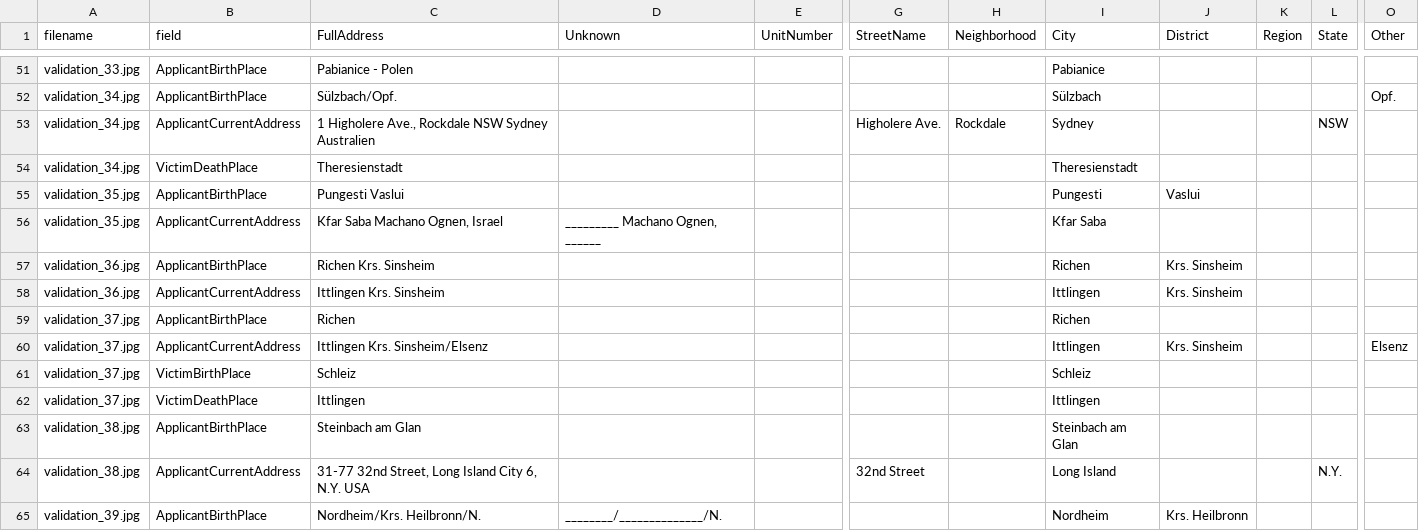
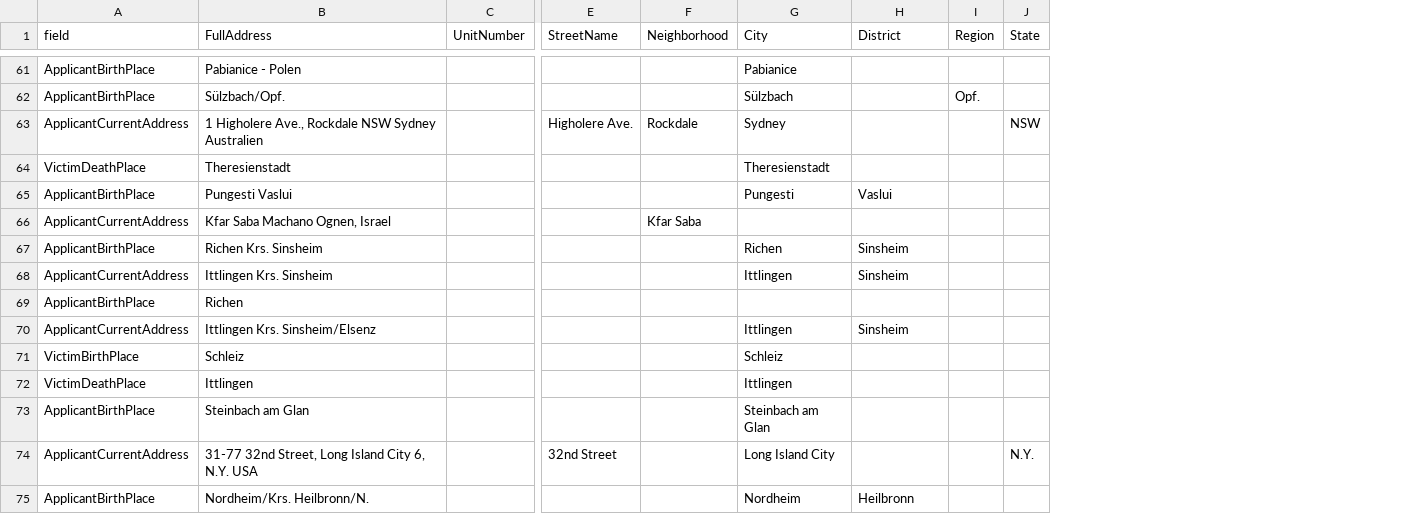
Before and after one commit to ISE-FIZKarlsruhe/bzk-address-parsing, a CSV file: open_data/bzkopen_addresses_val.csv, drawn as a sheet; only a part is shown, gaps mark what is left out; removed rows and columns are numbered as before the commit, all else as after; the diff covers the shown part only; the diff names each change by its address in the sheet, - before the commit and + after, or states it on an @@ line.

```diff
--- a/open_data/bzkopen_addresses_val.csv
+++ b/open_data/bzkopen_addresses_val.csv
-column A (filename), rows 51-65: validation_33.jpg | validation_34.jpg | validation_34.jpg | validation_34.jpg | validation_35.jpg | validation_35.jpg | validation_36.jpg | validation_36.jpg | validation_37.jpg | validation_37.jpg | validation_37.jpg | validation_37.jpg | validation_38.jpg | validation_38.jpg | validation_39.jpg
-column D (Unknown), rows 56-65: _________ Machano Ognen, ______ |  |  |  |  |  |  |  |  | ________/______________/N.
-column O (Other), rows 52-60: Opf. |  |  |  |  |  |  |  | Elsenz
-I62 (Region): (empty)
+I62 (Region): Opf.
-F66 (Neighborhood): (empty)
+F66 (Neighborhood): Kfar Saba
-G66 (City): Kfar Saba
+G66 (City): (empty)
-H67:H68 (District): Krs. Sinsheim
+H67:H68 (District): Sinsheim
-G69 (City): Richen
+G69 (City): (empty)
-H70 (District): Krs. Sinsheim
+H70 (District): Sinsheim
-G74 (City): Long Island
+G74 (City): Long Island City
-H75 (District): Krs. Heilbronn
+H75 (District): Heilbronn
```
Also changed, not shown: 20 added rows and 65 edited cells elsewhere in this file, open_data/bzkopen_addresses_test.csv, 5 other files.
